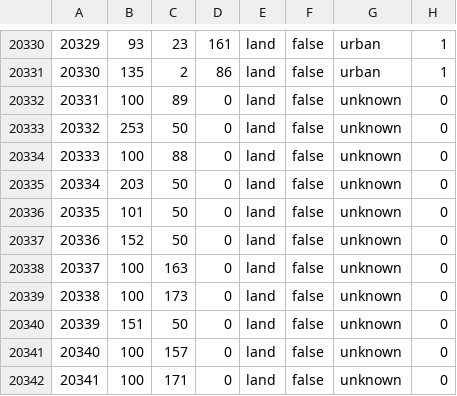
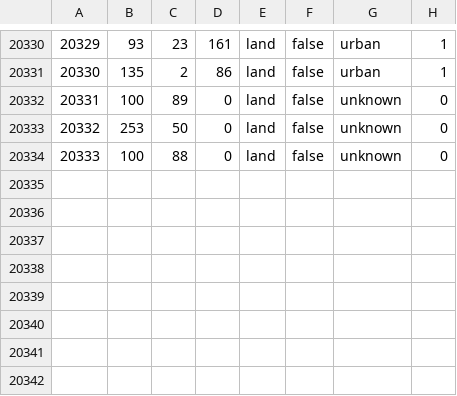
Before and after one commit to VVeekend/edo-europe-bs, a CSV file: map/definition.csv.fixed.csv, drawn as a sheet; only a part is shown, gaps mark what is left out; the diff names each change by its address in the sheet, - before the commit and + after, or states it on an @@ line.

```diff
--- a/map/definition.csv.fixed.csv
+++ b/map/definition.csv.fixed.csv
-row 20335: 20334 | 203 | 50 | 0 | land | false | unknown | 0
-row 20336: 20335 | 101 | 50 | 0 | land | false | unknown | 0
-row 20337: 20336 | 152 | 50 | 0 | land | false | unknown | 0
-row 20338: 20337 | 100 | 163 | 0 | land | false | unknown | 0
-row 20339: 20338 | 100 | 173 | 0 | land | false | unknown | 0
-row 20340: 20339 | 151 | 50 | 0 | land | false | unknown | 0
-row 20341: 20340 | 100 | 157 | 0 | land | false | unknown | 0
-row 20342: 20341 | 100 | 171 | 0 | land | false | unknown | 0
```
Also changed, not shown: map/definition.csv, 56 other files.
